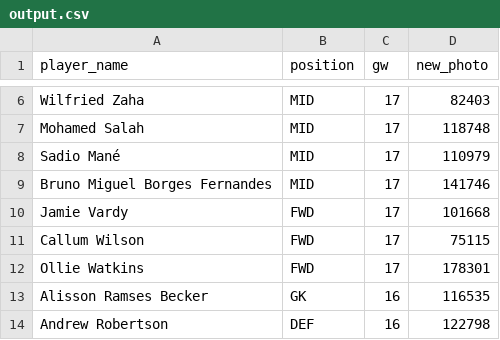
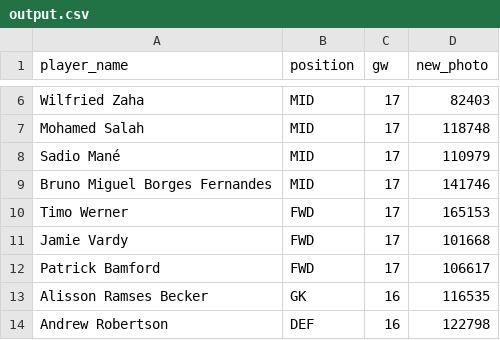
Before and after one commit to arpitsolanki/FPLBot, a CSV file: output.csv, drawn as a sheet; only a part is shown, gaps mark what is left out.

Commit message:
Add files via upload

```diff
--- a/output.csv
+++ b/output.csv
@@ -9,5 +9,5 @@ Sadio Mané,MID,17,110979
 Bruno Miguel Borges Fernandes,MID,17,141746
+Timo Werner,FWD,17,165153
 Jamie Vardy,FWD,17,101668
-Callum Wilson,FWD,17,75115
-Ollie Watkins,FWD,17,178301
+Patrick Bamford,FWD,17,106617
 Alisson Ramses Becker,GK,16,116535
```
